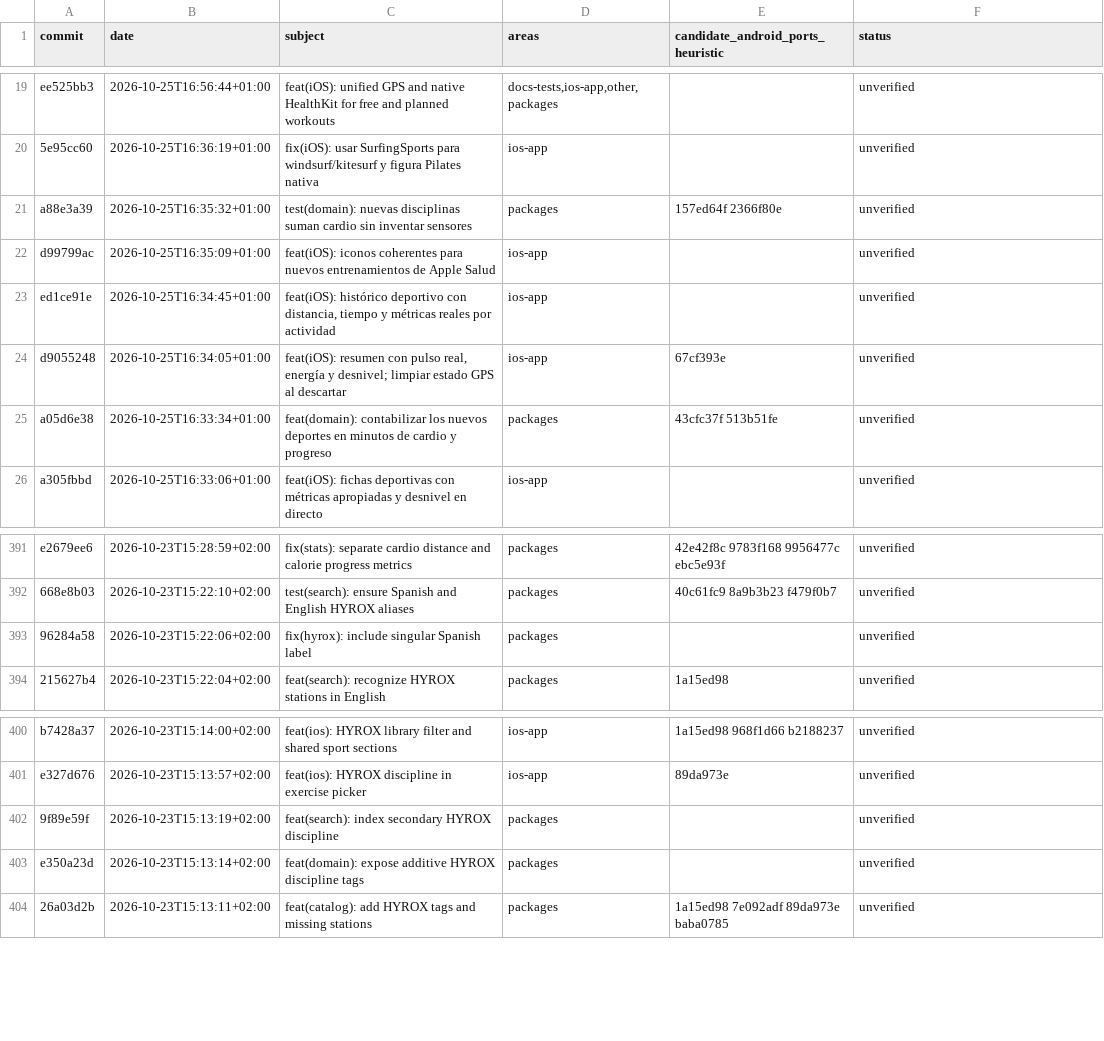
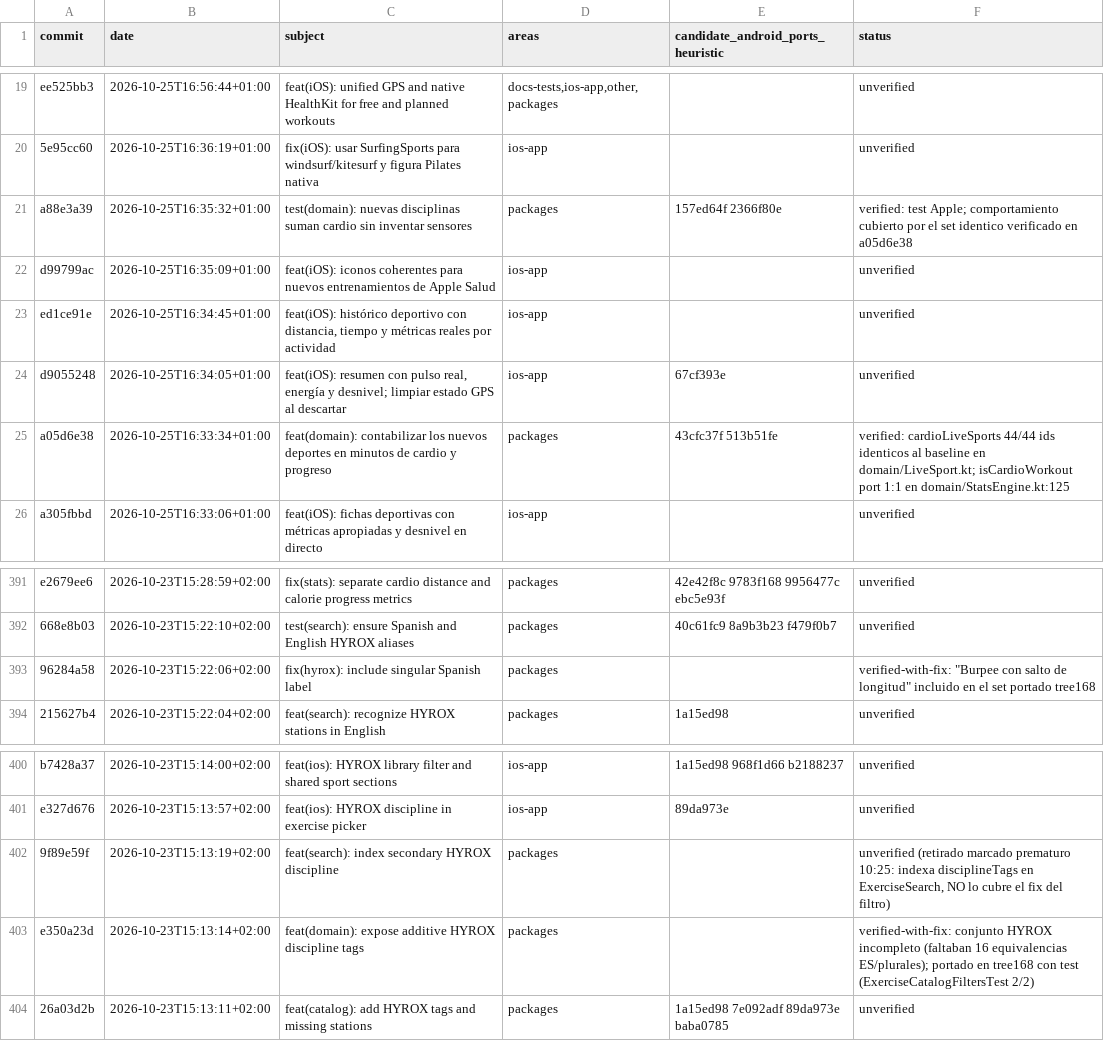
Before and after one commit to rmoya87/repera, a CSV file: android/docs/AUDIT_579_PREWINDOW_MATRIX.csv, drawn as a sheet; only a part is shown, gaps mark what is left out.

Commit message:
tree168: HYROX filter set completed to Apple matchingNames (e350a23d/96284a58); open finding 9f89e59f (disciplineTags search indexing, no Android equivalent)

```diff
--- a/android/docs/AUDIT_579_PREWINDOW_MATRIX.csv
+++ b/android/docs/AUDIT_579_PREWINDOW_MATRIX.csv
@@ -20,3 +20,3 @@ ee525bb3|2026-10-25T16:56:44+01:00|feat(iOS): unified GPS and native HealthKit f
 5e95cc60|2026-10-25T16:36:19+01:00|fix(iOS): usar SurfingSports para windsurf/kitesurf y figura Pilates nativa|ios-app||unverified
-a88e3a39|2026-10-25T16:35:32+01:00|test(domain): nuevas disciplinas suman cardio sin inventar sensores|packages|157ed64f 2366f80e|unverified
+a88e3a39|2026-10-25T16:35:32+01:00|test(domain): nuevas disciplinas suman cardio sin inventar sensores|packages|157ed64f 2366f80e|verified: test Apple; comportamiento cubierto por el set identico verificado en a05d6e38
 d99799ac|2026-10-25T16:35:09+01:00|feat(iOS): iconos coherentes para nuevos entrenamientos de Apple Salud|ios-app||unverified
@@ -24,3 +24,3 @@ ed1ce91e|2026-10-25T16:34:45+01:00|feat(iOS): histórico deportivo con distancia
 d9055248|2026-10-25T16:34:05+01:00|feat(iOS): resumen con pulso real, energía y desnivel; limpiar estado GPS al descartar|ios-app|67cf393e|unverified
-a05d6e38|2026-10-25T16:33:34+01:00|feat(domain): contabilizar los nuevos deportes en minutos de cardio y progreso|packages|43cfc37f 513b51fe|unverified
+a05d6e38|2026-10-25T16:33:34+01:00|feat(domain): contabilizar los nuevos deportes en minutos de cardio y progreso|packages|43cfc37f 513b51fe|verified: cardioLiveSports 44/44 ids identicos al baseline en domain/LiveSport.kt; isCardioWorkout port 1:1 en domain/StatsEngine.kt:125
 a305fbbd|2026-10-25T16:33:06+01:00|feat(iOS): fichas deportivas con métricas apropiadas y desnivel en directo|ios-app||unverified
@@ -392,3 +392,3 @@ e2679ee6|2026-10-23T15:28:59+02:00|fix(stats): separate cardio distance and calo
 668e8b03|2026-10-23T15:22:10+02:00|test(search): ensure Spanish and English HYROX aliases|packages|40c61fc9 8a9b3b23 f479f0b7|unverified
-96284a58|2026-10-23T15:22:06+02:00|fix(hyrox): include singular Spanish label|packages||unverified
+96284a58|2026-10-23T15:22:06+02:00|fix(hyrox): include singular Spanish label|packages||verified-with-fix: "Burpee con salto de longitud" incluido en el set portado tree168
 215627b4|2026-10-23T15:22:04+02:00|feat(search): recognize HYROX stations in English|packages|1a15ed98|unverified
@@ -401,4 +401,4 @@ b7428a37|2026-10-23T15:14:00+02:00|feat(ios): HYROX library filter and shared sp
 e327d676|2026-10-23T15:13:57+02:00|feat(ios): HYROX discipline in exercise picker|ios-app|89da973e|unverified
-9f89e59f|2026-10-23T15:13:19+02:00|feat(search): index secondary HYROX discipline|packages||unverified
-e350a23d|2026-10-23T15:13:14+02:00|feat(domain): expose additive HYROX discipline tags|packages||unverified
+9f89e59f|2026-10-23T15:13:19+02:00|feat(search): index secondary HYROX discipline|packages||unverified (retirado marcado prematuro 10:25: indexa disciplineTags en ExerciseSearch, NO lo cubre el fix del filtro)
+e350a23d|2026-10-23T15:13:14+02:00|feat(domain): expose additive HYROX discipline tags|packages||verified-with-fix: conjunto HYROX incompleto (faltaban 16 equivalencias ES/plurales); portado en tree168 con test (ExerciseCatalogFiltersTest 2/2)
 26a03d2b|2026-10-23T15:13:11+02:00|feat(catalog): add HYROX tags and missing stations|packages|1a15ed98 7e092adf 89da973e baba0785|unverified
```
Also changed, not shown: 3 other files.
